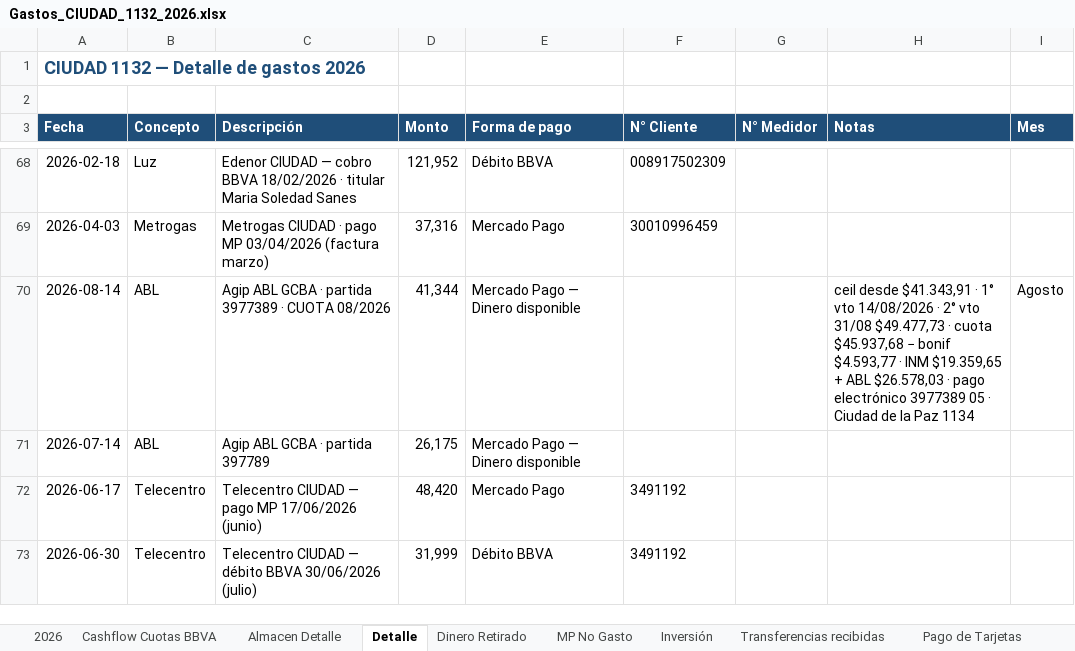
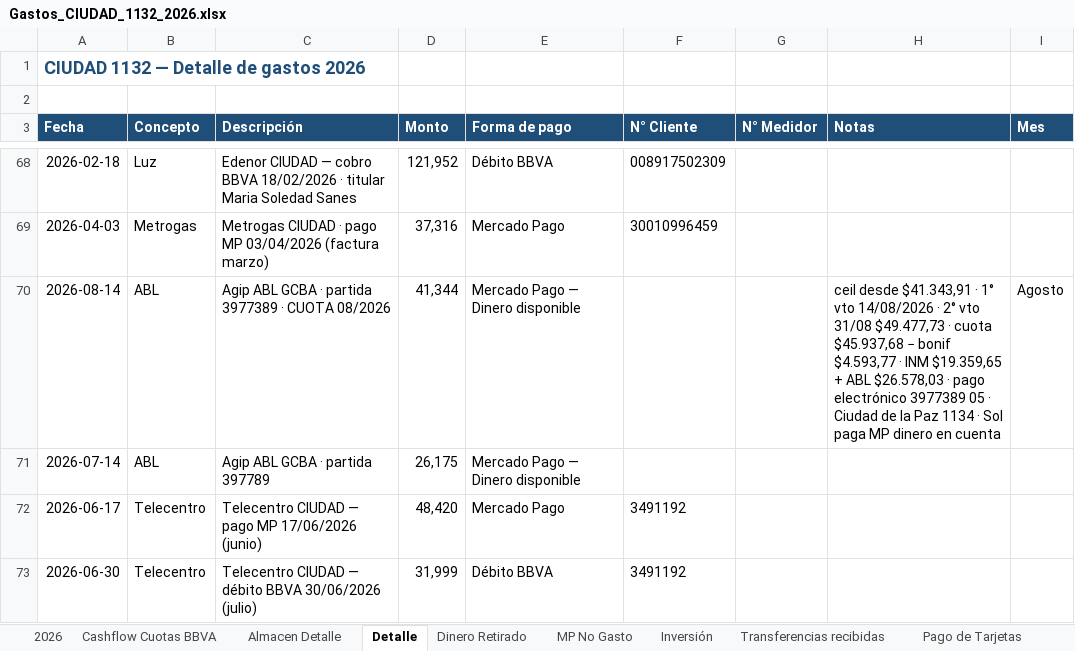
Before and after one commit to solzito148/budget, an Excel workbook: CIUDAD/Gastos_CIUDAD_1132_2026.xlsx, sheet Detalle, drawn as a sheet; only a part is shown, gaps mark what is left out; values as stored, in another font and other column widths than the file's, no borders; the diff names each change by its address in the sheet, - before the commit and + after, or states it on an @@ line.

```diff
--- a/CIUDAD/Gastos_CIUDAD_1132_2026.xlsx (sheet Detalle)
+++ b/CIUDAD/Gastos_CIUDAD_1132_2026.xlsx (sheet Detalle)
-H70 (Notas): …Paz 1134
+H70 (Notas): …Paz 1134 · Sol paga MP dinero en cuenta
```
Also changed, not shown: sheet 2026, 2 other files.
